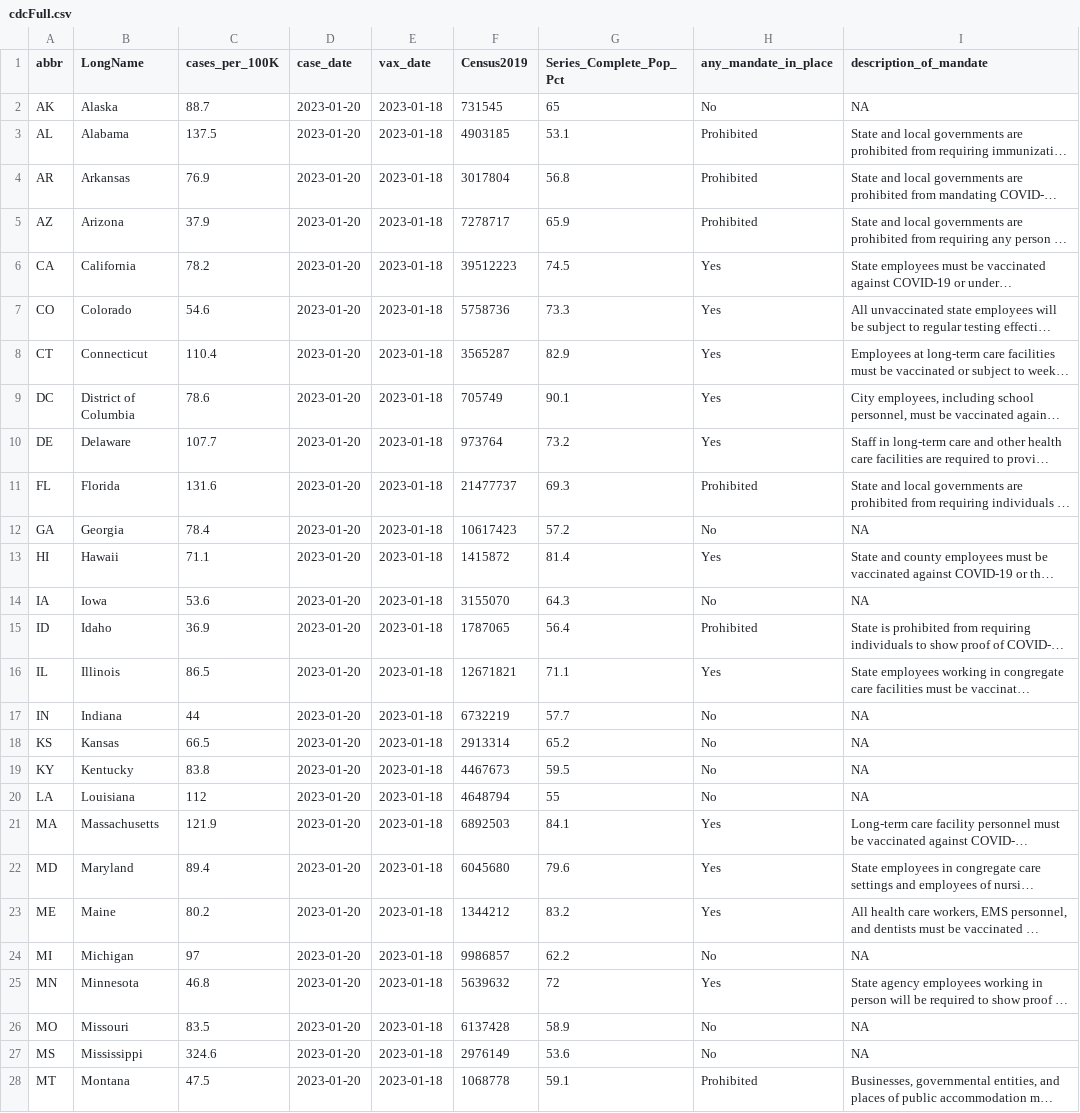
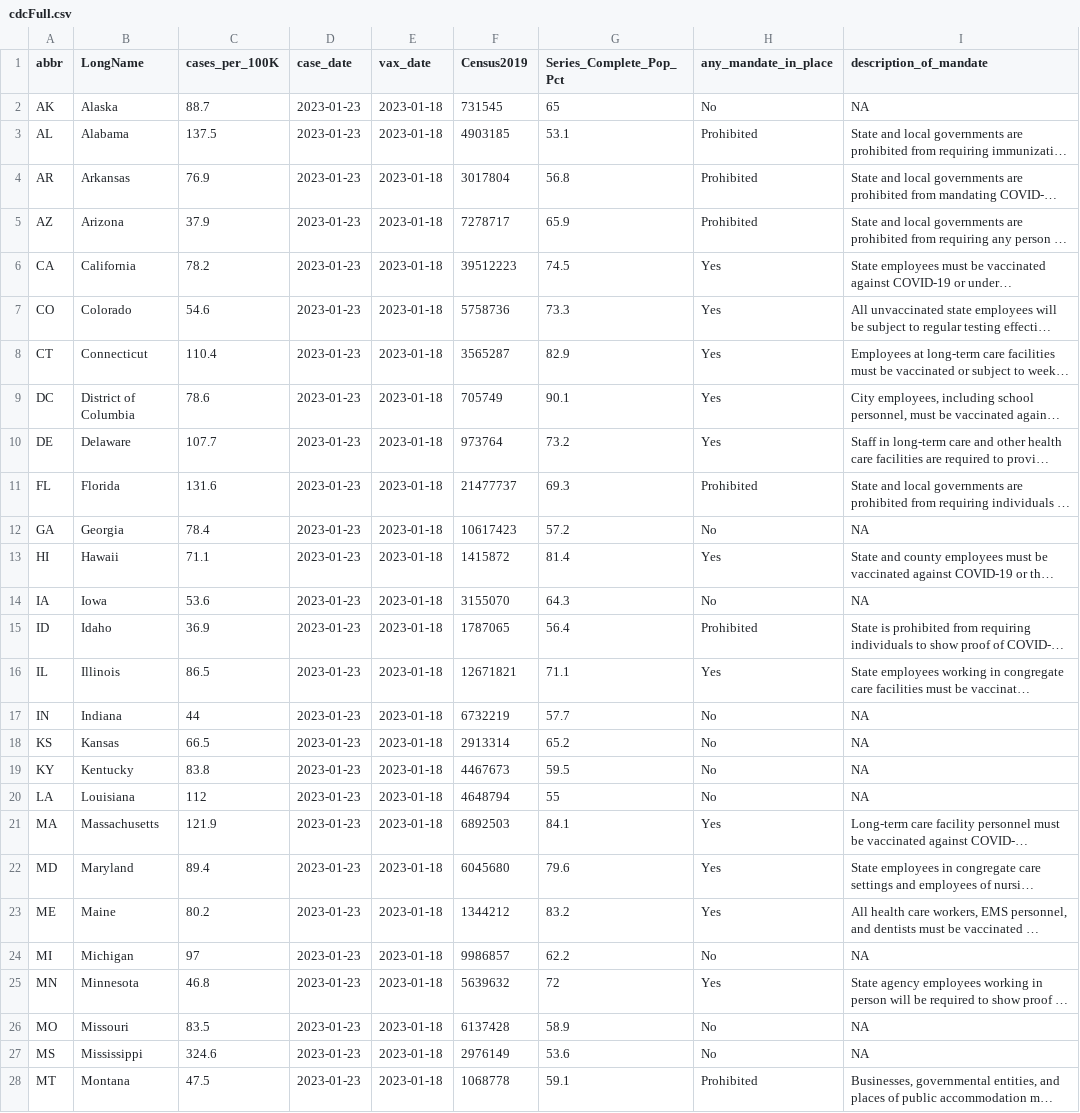
Before and after one commit to Dotdash-Data-Journalism/2021_2022_VWH_covid_vax_travel_maps, a CSV file: visualizations/cdcFull.csv, drawn as a sheet; only a part is shown; long unchanged cells end in …; the diff covers the shown part only; the diff names each change by its address in the sheet, - before the commit and + after, or states it on an @@ line.

```diff
--- a/visualizations/cdcFull.csv
+++ b/visualizations/cdcFull.csv
-D2:D28 (case_date): 2023-01-20
+D2:D28 (case_date): 2023-01-23
```
Also changed, not shown: 24 edited cells elsewhere in this file.
